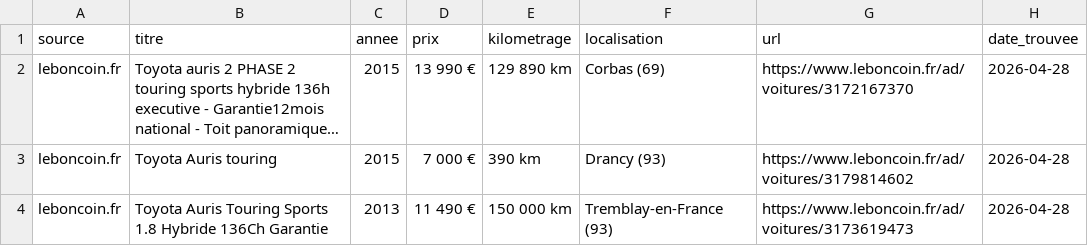
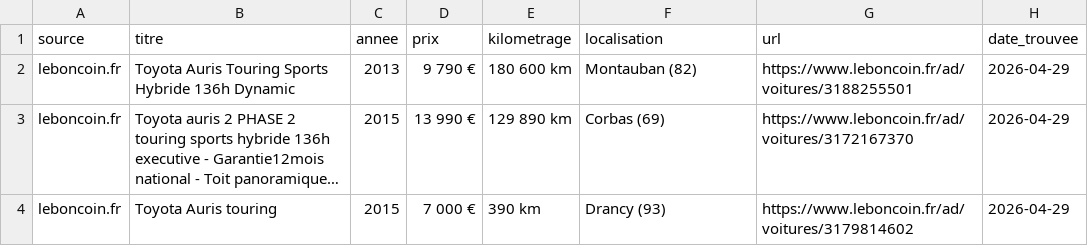
Before and after one commit to anthonyC77/recherche-auris, a CSV file: toyota_auris_panoramique.csv, drawn as a sheet; long unchanged cells end in …; removed rows and columns are numbered as before the commit, all else as after; the diff names each change by its address in the sheet, - before the commit and + after, or states it on an @@ line.

```diff
--- a/toyota_auris_panoramique.csv
+++ b/toyota_auris_panoramique.csv
+row 2: leboncoin.fr | Toyota Auris Touring Sports Hybride 136h Dynamic | 2013 | 9 790 € | 180 600 km | Montauban (82) | https://www.leboncoin.fr/ad/voitures/3188255501 | 2026-04-29
-H3:H4 (date_trouvee): 2026-04-28
+H3:H4 (date_trouvee): 2026-04-29
-row 4: leboncoin.fr | Toyota Auris Touring Sports 1.8 Hybride 136Ch Garantie | 2013 | 11 490 € | 150 000 km | Tremblay-en-France (93) | https://www.leboncoin.fr/ad/voitures/3173619473 | 2026-04-28
```
Also changed, not shown: 2 other files.
